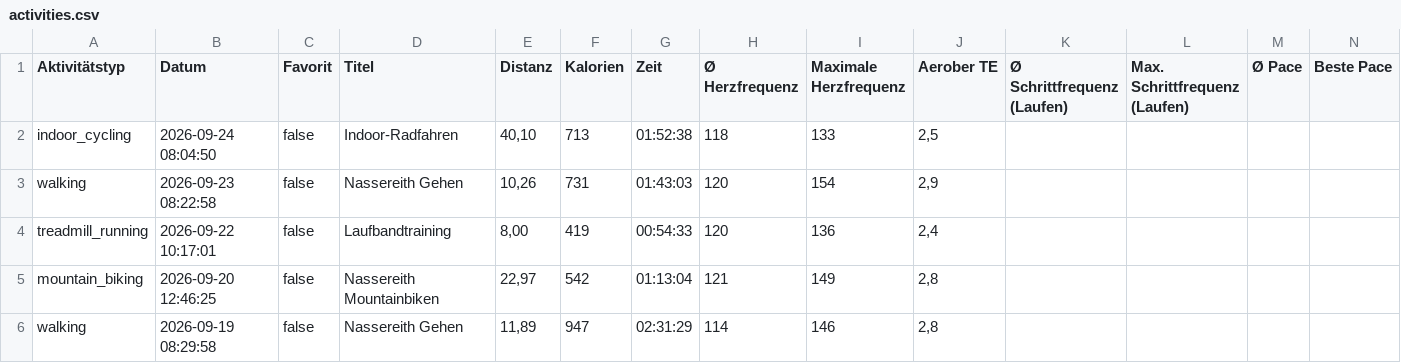
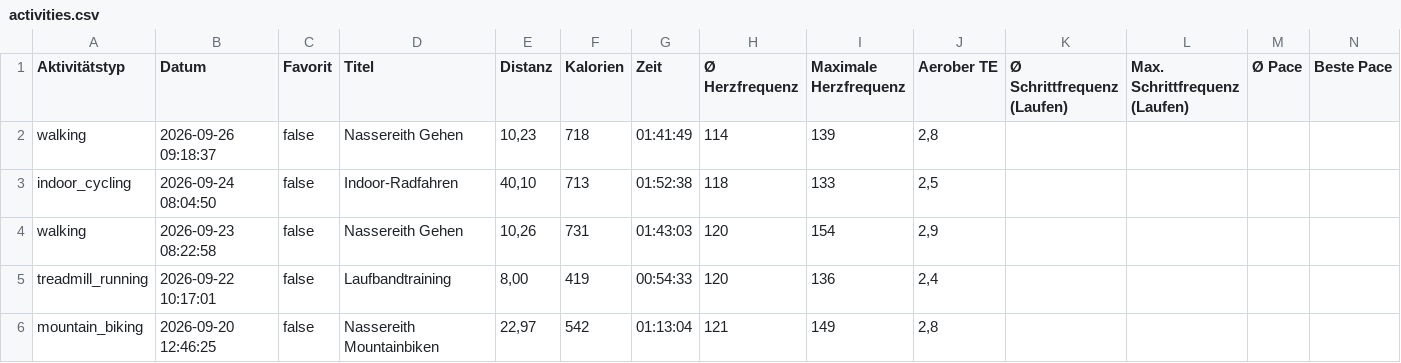
Before and after one commit to gingi1/gingisbaseproject, a CSV file: api/activities.csv, drawn as a sheet; only a part is shown; the shorter side is filled out with more unchanged rows; rows hold the shown columns only; the diff names each change by its address in the sheet, - before the commit and + after, or states it on an @@ line.

Commit message:
Automatischer Garmin Live-Sync

```diff
--- a/api/activities.csv
+++ b/api/activities.csv
+row 2: walking | 2026-09-26 09:18:37 | false | Nassereith Gehen | 10,23 | 718 | 01:41:49 | 114 | 139 | 2,8
```
